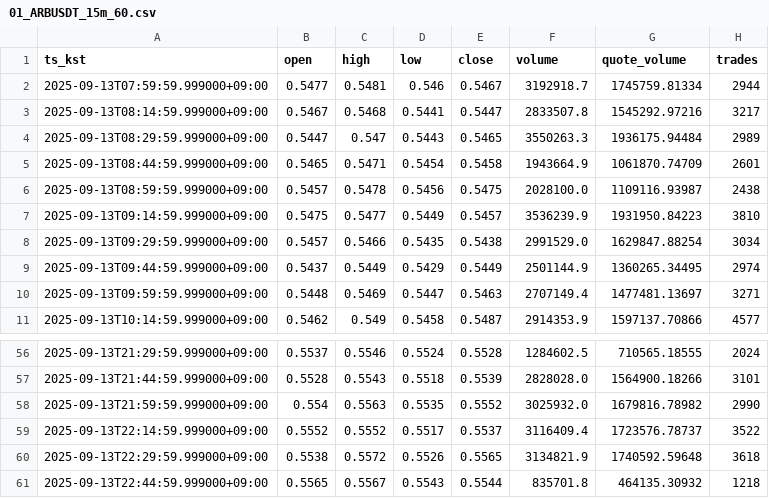
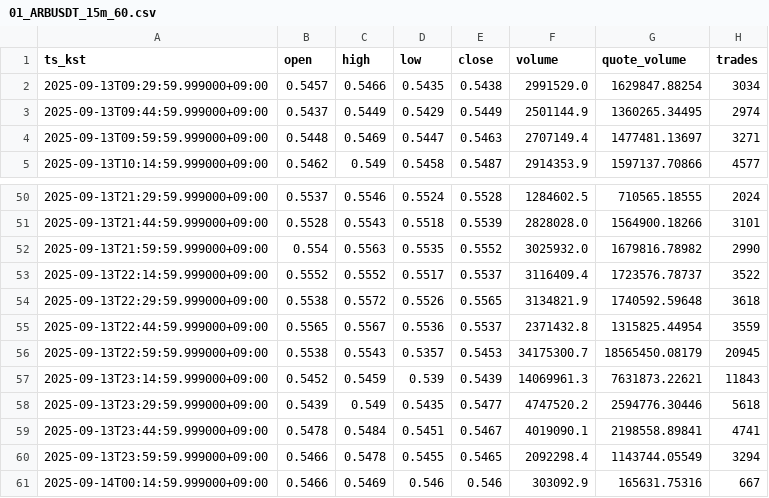
Before and after one commit to reddyKIM/crypto-collector, a CSV file: out/01_ARBUSDT_15m_60.csv, drawn as a sheet; only a part is shown, gaps mark what is left out.

```diff
--- a/out/01_ARBUSDT_15m_60.csv
+++ b/out/01_ARBUSDT_15m_60.csv
@@ -1,8 +1,2 @@
 ts_kst,open,high,low,close,volume,quote_volume,trades
-2025-09-13T07:59:59.999000+09:00,0.5477,0.5481,0.546,0.5467,3192918.7,1745759.81334,2944
-2025-09-13T08:14:59.999000+09:00,0.5467,0.5468,0.5441,0.5447,2833507.8,1545292.97216,3217
-2025-09-13T08:29:59.999000+09:00,0.5447,0.547,0.5443,0.5465,3550263.3,1936175.94484,2989
-2025-09-13T08:44:59.999000+09:00,0.5465,0.5471,0.5454,0.5458,1943664.9,1061870.74709,2601
-2025-09-13T08:59:59.999000+09:00,0.5457,0.5478,0.5456,0.5475,2028100.0,1109116.93987,2438
-2025-09-13T09:14:59.999000+09:00,0.5475,0.5477,0.5449,0.5457,3536239.9,1931950.84223,3810
 2025-09-13T09:29:59.999000+09:00,0.5457,0.5466,0.5435,0.5438,2991529.0,1629847.88254,3034
@@ -60,2 +54,8 @@ ts_kst,open,high,low,close,volume,quote_volume,trades
 2025-09-13T22:29:59.999000+09:00,0.5538,0.5572,0.5526,0.5565,3134821.9,1740592.59648,3618
-2025-09-13T22:44:59.999000+09:00,0.5565,0.5567,0.5543,0.5544,835701.8,464135.30932,1218
+2025-09-13T22:44:59.999000+09:00,0.5565,0.5567,0.5536,0.5537,2371432.8,1315825.44954,3559
+2025-09-13T22:59:59.999000+09:00,0.5538,0.5543,0.5357,0.5453,34175300.7,18565450.08179,20945
+2025-09-13T23:14:59.999000+09:00,0.5452,0.5459,0.539,0.5439,14069961.3,7631873.22621,11843
+2025-09-13T23:29:59.999000+09:00,0.5439,0.549,0.5435,0.5477,4747520.2,2594776.30446,5618
+2025-09-13T23:44:59.999000+09:00,0.5478,0.5484,0.5451,0.5467,4019090.1,2198558.89841,4741
+2025-09-13T23:59:59.999000+09:00,0.5466,0.5478,0.5455,0.5465,2092298.4,1143744.05549,3294
+2025-09-14T00:14:59.999000+09:00,0.5466,0.5469,0.546,0.546,303092.9,165631.75316,667
```
Also changed, not shown: out/01_BTCUSDT_15m_60.csv, out/01_ETHUSDT_15m_60.csv, 3 other files.
